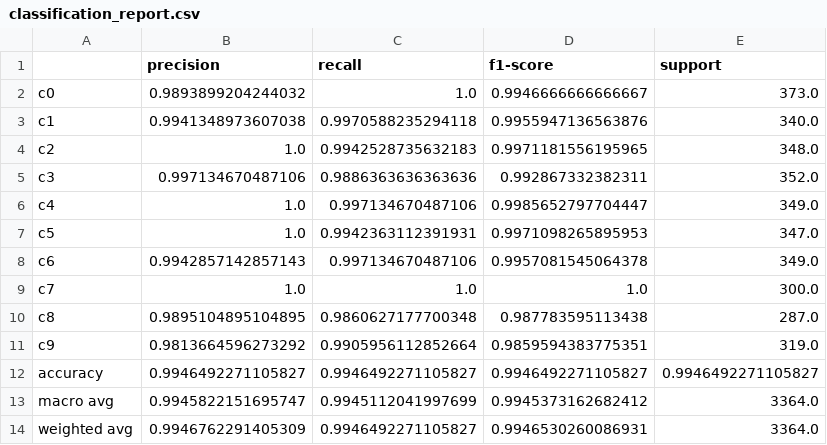
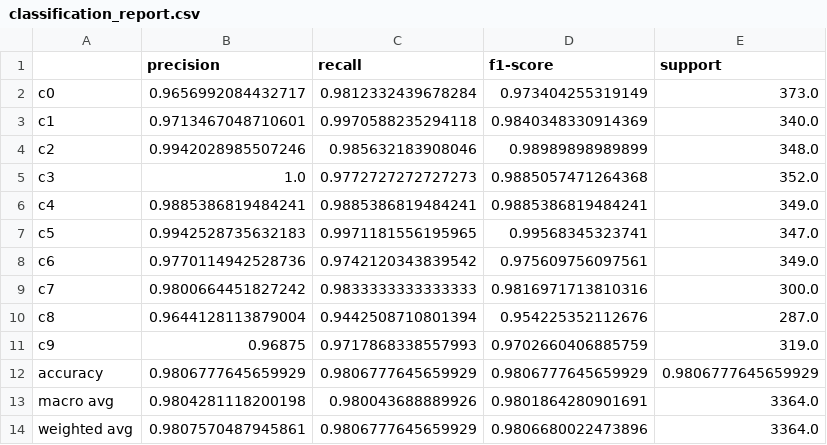
Before and after one commit to BreezeDaisy/MVim, a CSV file: results/classification_report.csv, drawn as a sheet.

```diff
--- a/results/classification_report.csv
+++ b/results/classification_report.csv
@@ -1,14 +1,14 @@
 ,precision,recall,f1-score,support
-c0,0.9893899204244032,1.0,0.9946666666666667,373.0
-c1,0.9941348973607038,0.9970588235294118,0.9955947136563876,340.0
-c2,1.0,0.9942528735632183,0.9971181556195965,348.0
-c3,0.997134670487106,0.9886363636363636,0.992867332382311,352.0
-c4,1.0,0.997134670487106,0.9985652797704447,349.0
-c5,1.0,0.9942363112391931,0.9971098265895953,347.0
-c6,0.9942857142857143,0.997134670487106,0.9957081545064378,349.0
-c7,1.0,1.0,1.0,300.0
-c8,0.9895104895104895,0.9860627177700348,0.987783595113438,287.0
-c9,0.9813664596273292,0.9905956112852664,0.9859594383775351,319.0
-accuracy,0.9946492271105827,0.9946492271105827,0.9946492271105827,0.9946492271105827
-macro avg,0.9945822151695747,0.9945112041997699,0.9945373162682412,3364.0
-weighted avg,0.9946762291405309,0.9946492271105827,0.9946530260086931,3364.0
+c0,0.9656992084432717,0.9812332439678284,0.973404255319149,373.0
+c1,0.9713467048710601,0.9970588235294118,0.9840348330914369,340.0
+c2,0.9942028985507246,0.985632183908046,0.98989898989899,348.0
+c3,1.0,0.9772727272727273,0.9885057471264368,352.0
+c4,0.9885386819484241,0.9885386819484241,0.9885386819484241,349.0
+c5,0.9942528735632183,0.9971181556195965,0.99568345323741,347.0
+c6,0.9770114942528736,0.9742120343839542,0.975609756097561,349.0
+c7,0.9800664451827242,0.9833333333333333,0.9816971713810316,300.0
+c8,0.9644128113879004,0.9442508710801394,0.954225352112676,287.0
+c9,0.96875,0.9717868338557993,0.9702660406885759,319.0
+accuracy,0.9806777645659929,0.9806777645659929,0.9806777645659929,0.9806777645659929
+macro avg,0.9804281118200198,0.980043688889926,0.9801864280901691,3364.0
+weighted avg,0.9807570487945861,0.9806777645659929,0.9806680022473896,3364.0
```
Also changed, not shown: 13 other files.
